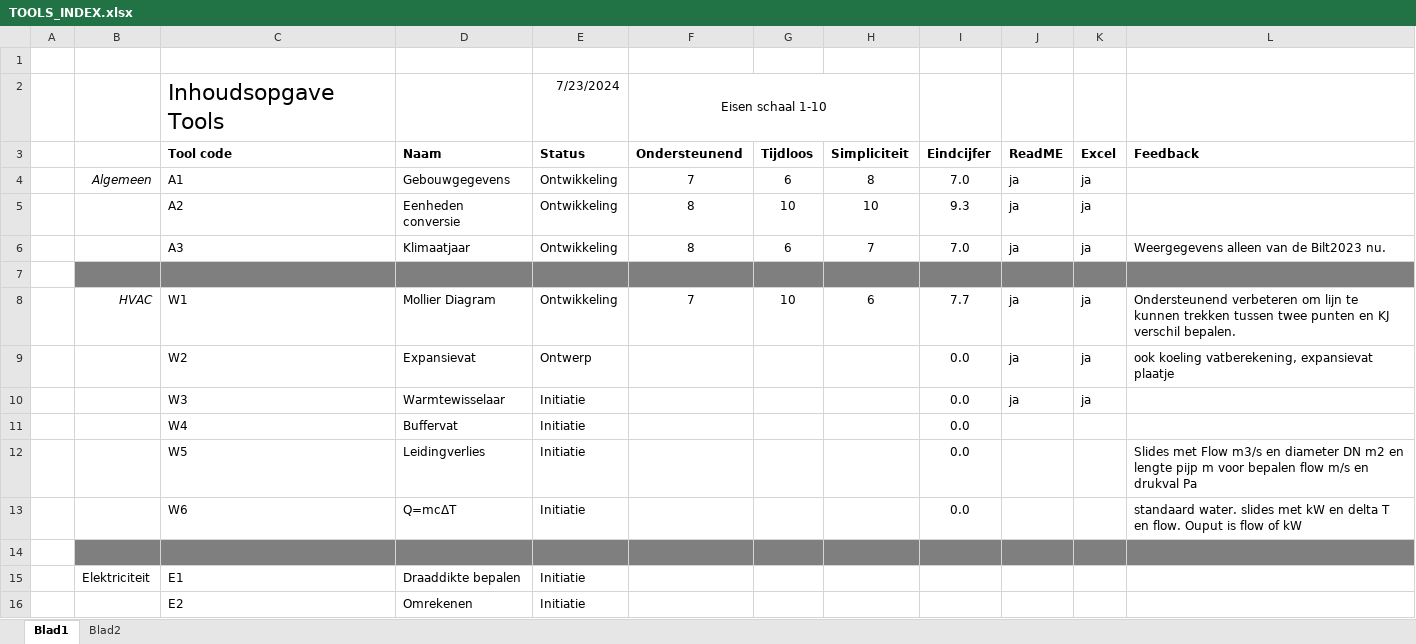
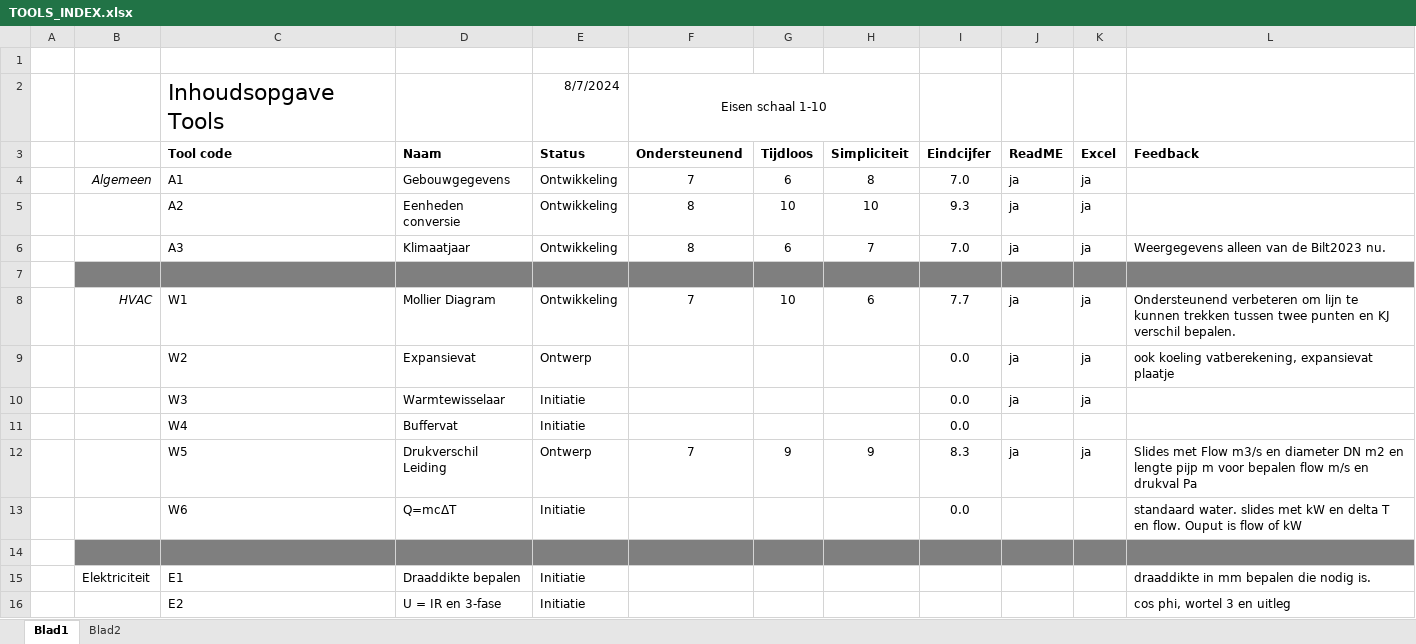
Before and after one commit to stevenbax43/website, an Excel workbook: tools/static/tools/files/TOOLS_INDEX.xlsx, sheet Blad1, drawn as a sheet; values as stored, in another font and other column widths than the file's, no borders; conditional formats not drawn; the diff names each change by its address in the sheet, - before the commit and + after, or states it on an @@ line.

```diff
--- a/tools/static/tools/files/TOOLS_INDEX.xlsx (sheet Blad1)
+++ b/tools/static/tools/files/TOOLS_INDEX.xlsx (sheet Blad1)
-E2 (Status): 7/23/2024
+E2 (Status): 8/7/2024
-D12 (Naam): Leidingverlies
+D12 (Naam): Drukverschil Leiding
-E12 (Status): Initiatie
+E12 (Status): Ontwerp
-F12 (Ondersteunend): (empty)
+F12 (Ondersteunend): 7
-G12 (Tijdloos): (empty)
+G12 (Tijdloos): 9
-H12 (Simpliciteit): (empty)
+H12 (Simpliciteit): 9
-I12 (Eindcijfer): 0.0
+I12 (Eindcijfer): 8.3
-J12 (ReadME): (empty)
+J12 (ReadME): ja
-K12 (Excel): (empty)
+K12 (Excel): ja
-L15 (Feedback): (empty)
+L15 (Feedback): draaddikte in mm bepalen die nodig is.
-D16 (Naam): Omrekenen
+D16 (Naam): U = IR en 3-fase
-L16 (Feedback): (empty)
+L16 (Feedback): cos phi, wortel 3 en uitleg
```
Also changed, not shown: assets/tools/files/TOOLS_INDEX.xlsx, 21 other files.
